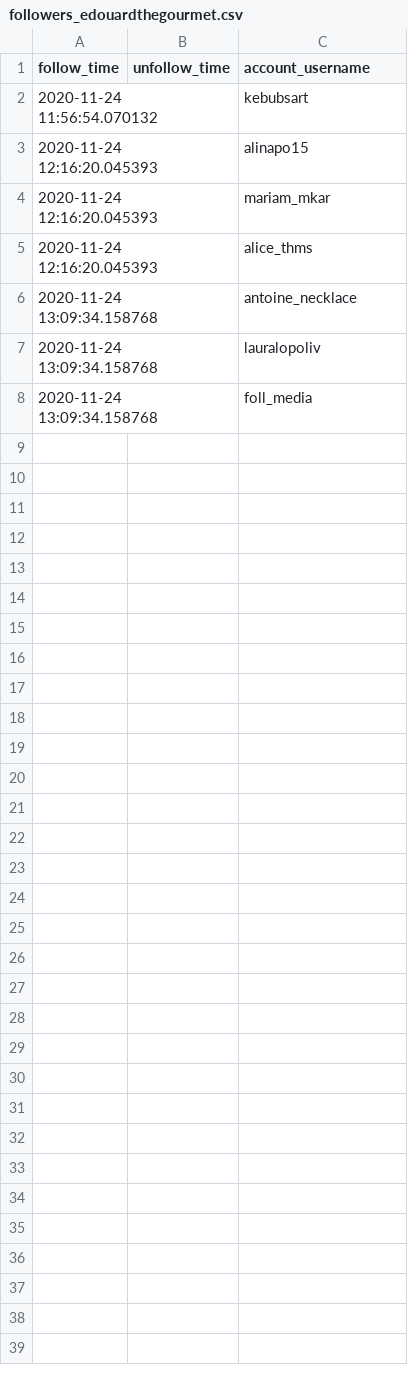
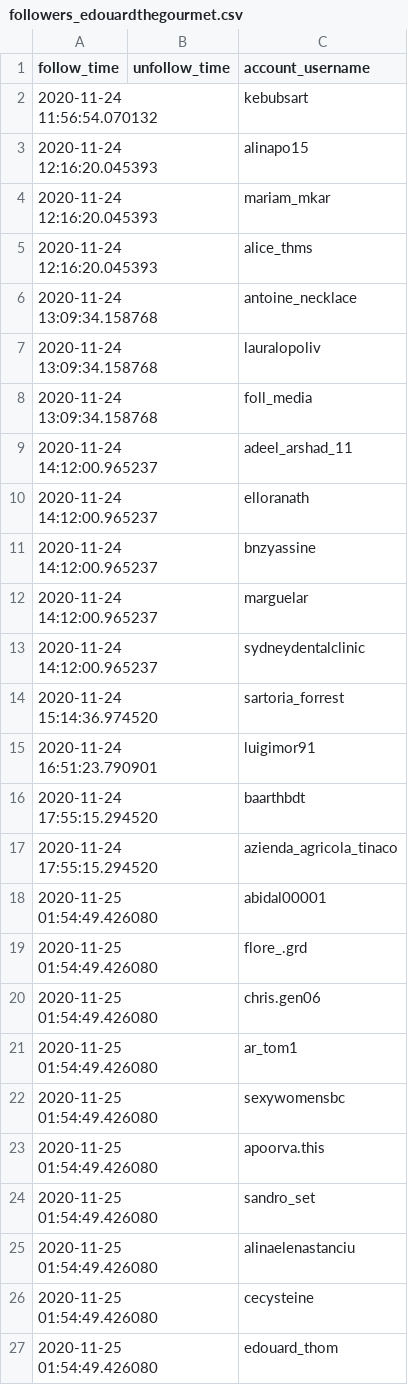
Before and after one commit to edouardthom/InstaBot, a CSV file: database/followers_edouardthegourmet.csv, drawn as a sheet; only a part is shown; the diff covers the shown part only.

```diff
--- a/database/followers_edouardthegourmet.csv
+++ b/database/followers_edouardthegourmet.csv
@@ -8 +8,20 @@ follow_time,unfollow_time,account_username
 2020-11-24 13:09:34.158768,,foll_media
+2020-11-24 14:12:00.965237,,adeel_arshad_11
+2020-11-24 14:12:00.965237,,elloranath
+2020-11-24 14:12:00.965237,,bnzyassine
+2020-11-24 14:12:00.965237,,marguelar
+2020-11-24 14:12:00.965237,,sydneydentalclinic
+2020-11-24 15:14:36.974520,,sartoria_forrest
+2020-11-24 16:51:23.790901,,luigimor91
+2020-11-24 17:55:15.294520,,baarthbdt
+2020-11-24 17:55:15.294520,,azienda_agricola_tinaco
+2020-11-25 01:54:49.426080,,abidal00001
+2020-11-25 01:54:49.426080,,flore_.grd
+2020-11-25 01:54:49.426080,,chris.gen06
+2020-11-25 01:54:49.426080,,ar_tom1
+2020-11-25 01:54:49.426080,,sexywomensbc
+2020-11-25 01:54:49.426080,,apoorva.this
+2020-11-25 01:54:49.426080,,sandro_set
+2020-11-25 01:54:49.426080,,alinaelenastanciu
+2020-11-25 01:54:49.426080,,cecysteine
+2020-11-25 01:54:49.426080,,edouard_thom
```
Also changed, not shown: 20 added rows elsewhere in this file, 11 other files.
